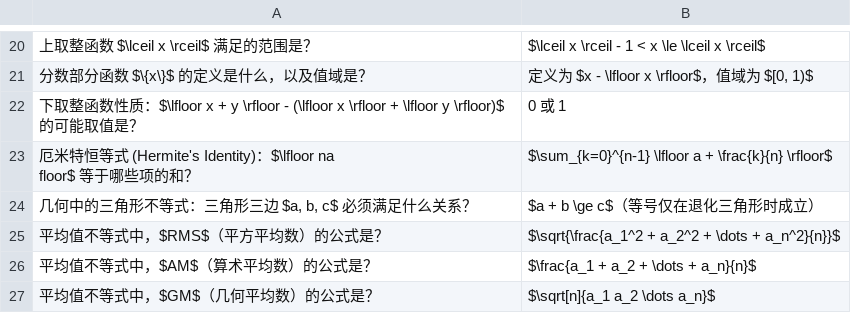
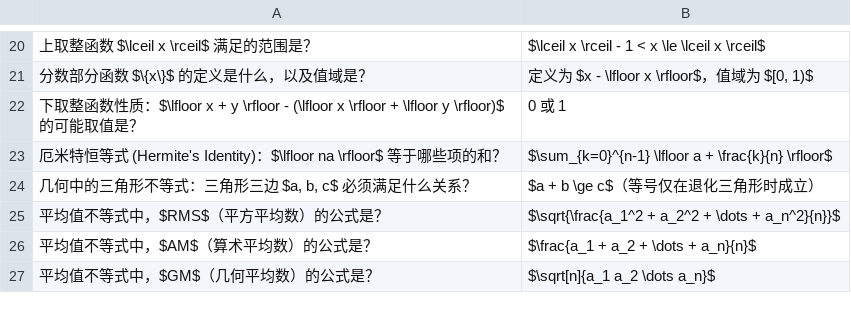
Before and after one commit to ggao5/math_study, a CSV file: math_study_tool/data/11 Inequalities.csv, drawn as a sheet; only a part is shown, gaps mark what is left out; ↵ is a line break in a cell; the diff names each change by its address in the sheet, - before the commit and + after, or states it on an @@ line.

Commit message:
Update 11 Inequalities.csv

```diff
--- a/math_study_tool/data/11 Inequalities.csv
+++ b/math_study_tool/data/11 Inequalities.csv
-A23: …$\lfloor na ↵ floor$ 等于…
+A23: …$\lfloor na \rfloor$ 等于…
```
